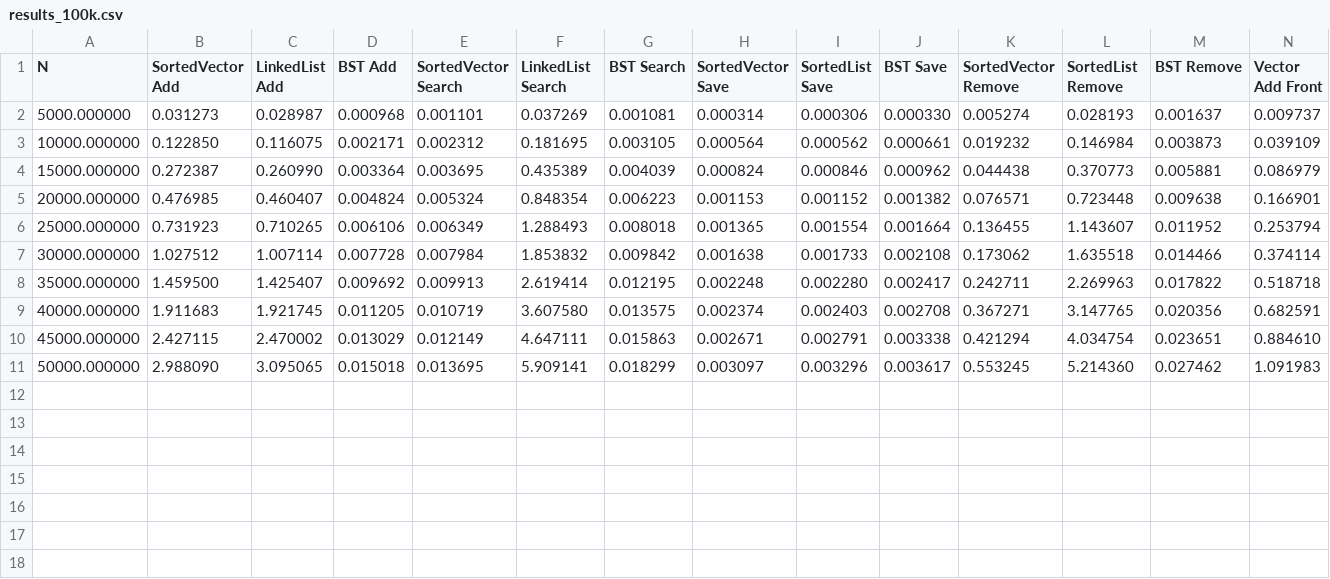
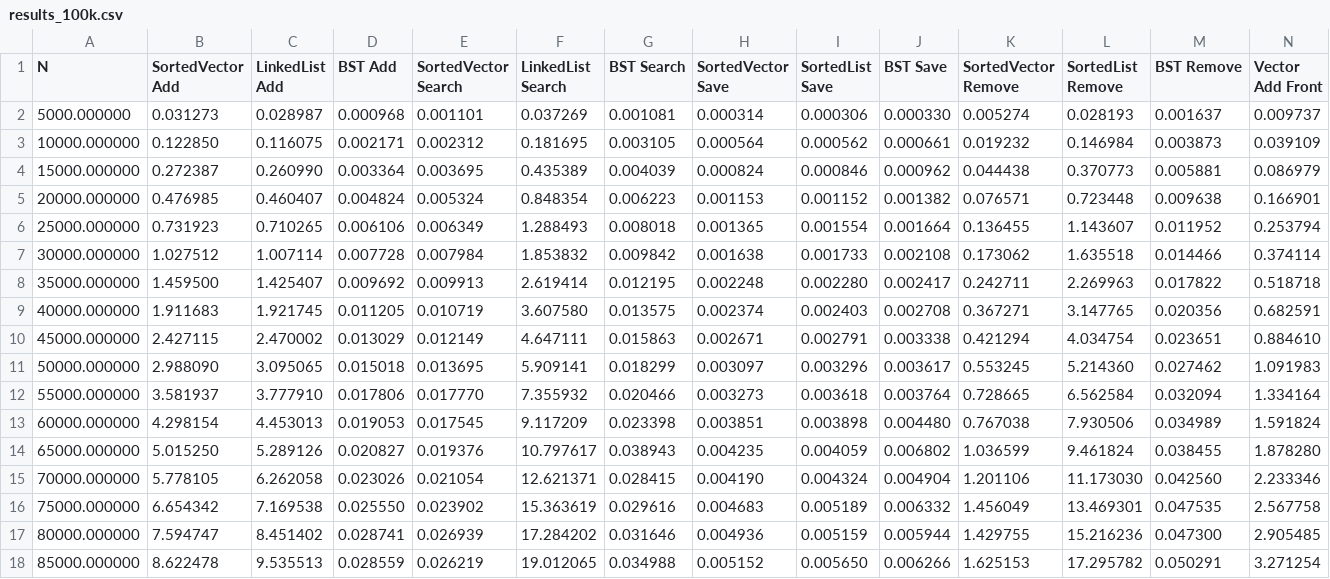
Before and after one commit to CS5008Fall2025/homework-speed-comparison-Cat97-97, a CSV file: results_100k.csv, drawn as a sheet; only a part is shown; rows hold the shown columns only; the diff names each change by its address in the sheet, - before the commit and + after, or states it on an @@ line.

```diff
--- a/results_100k.csv
+++ b/results_100k.csv
+row 12: 55000.000000 | 3.581937 | 3.777910 | 0.017806 | 0.017770 | 7.355932 | 0.020466 | 0.003273 | 0.003618 | 0.003764 | 0.728665 | 6.562584 | 0.032094 | 1.334164
+row 13: 60000.000000 | 4.298154 | 4.453013 | 0.019053 | 0.017545 | 9.117209 | 0.023398 | 0.003851 | 0.003898 | 0.004480 | 0.767038 | 7.930506 | 0.034989 | 1.591824
+row 14: 65000.000000 | 5.015250 | 5.289126 | 0.020827 | 0.019376 | 10.797617 | 0.038943 | 0.004235 | 0.004059 | 0.006802 | 1.036599 | 9.461824 | 0.038455 | 1.878280
+row 15: 70000.000000 | 5.778105 | 6.262058 | 0.023026 | 0.021054 | 12.621371 | 0.028415 | 0.004190 | 0.004324 | 0.004904 | 1.201106 | 11.173030 | 0.042560 | 2.233346
+row 16: 75000.000000 | 6.654342 | 7.169538 | 0.025550 | 0.023902 | 15.363619 | 0.029616 | 0.004683 | 0.005189 | 0.006332 | 1.456049 | 13.469301 | 0.047535 | 2.567758
+row 17: 80000.000000 | 7.594747 | 8.451402 | 0.028741 | 0.026939 | 17.284202 | 0.031646 | 0.004936 | 0.005159 | 0.005944 | 1.429755 | 15.216236 | 0.047300 | 2.905485
+row 18: 85000.000000 | 8.622478 | 9.535513 | 0.028559 | 0.026219 | 19.012065 | 0.034988 | 0.005152 | 0.005650 | 0.006266 | 1.625153 | 17.295782 | 0.050291 | 3.271254
```
Also changed, not shown: 6 other files.
